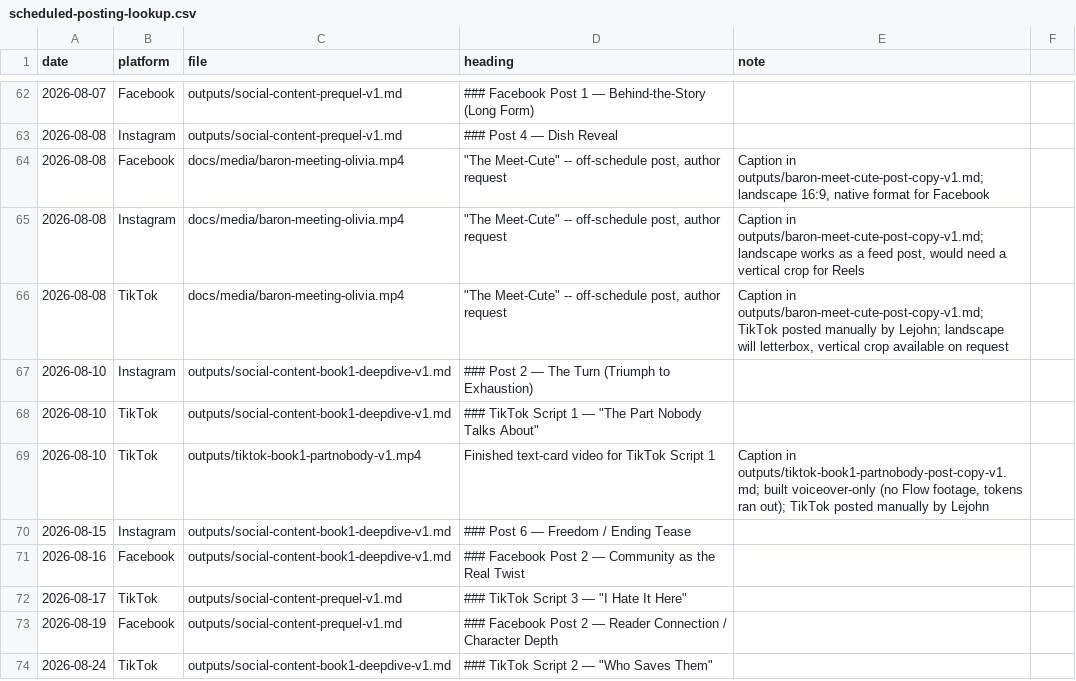
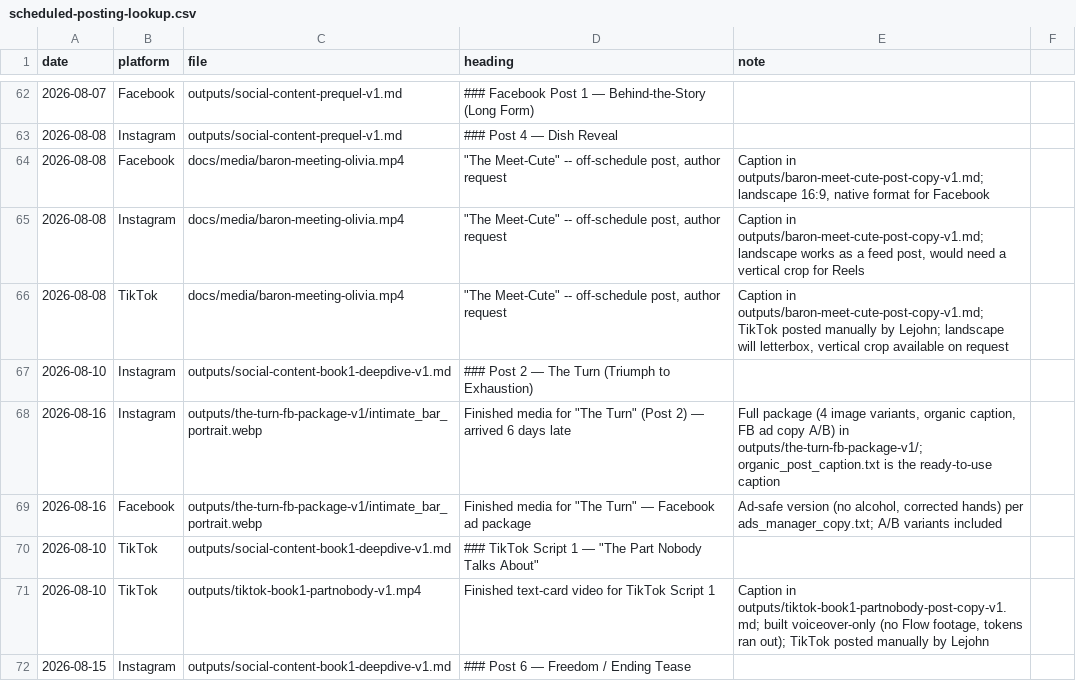
Before and after one commit to richburglejohn-dotcom/publishing-team, a CSV file: outputs/scheduled-posting-lookup.csv, drawn as a sheet; only a part is shown, gaps mark what is left out; the shorter side is filled out with more unchanged rows; the diff names each change by its address in the sheet, - before the commit and + after, or states it on an @@ line.

```diff
--- a/outputs/scheduled-posting-lookup.csv
+++ b/outputs/scheduled-posting-lookup.csv
+row 68: 2026-08-16 | Instagram | outputs/the-turn-fb-package-v1/intimate_bar_portrait.webp | Finished media for "The Turn" (Post 2) — arrived 6 days late | Full package (4 image variants, organic caption, FB ad copy A/B) in outputs/the-turn-fb-package-v1/; organic_post_caption.txt is the ready-to-use caption
+row 69: 2026-08-16 | Facebook | outputs/the-turn-fb-package-v1/intimate_bar_portrait.webp | Finished media for "The Turn" — Facebook ad package | Ad-safe version (no alcohol, corrected hands) per ads_manager_copy.txt; A/B variants included
```
Also changed, not shown: 6 other files.
